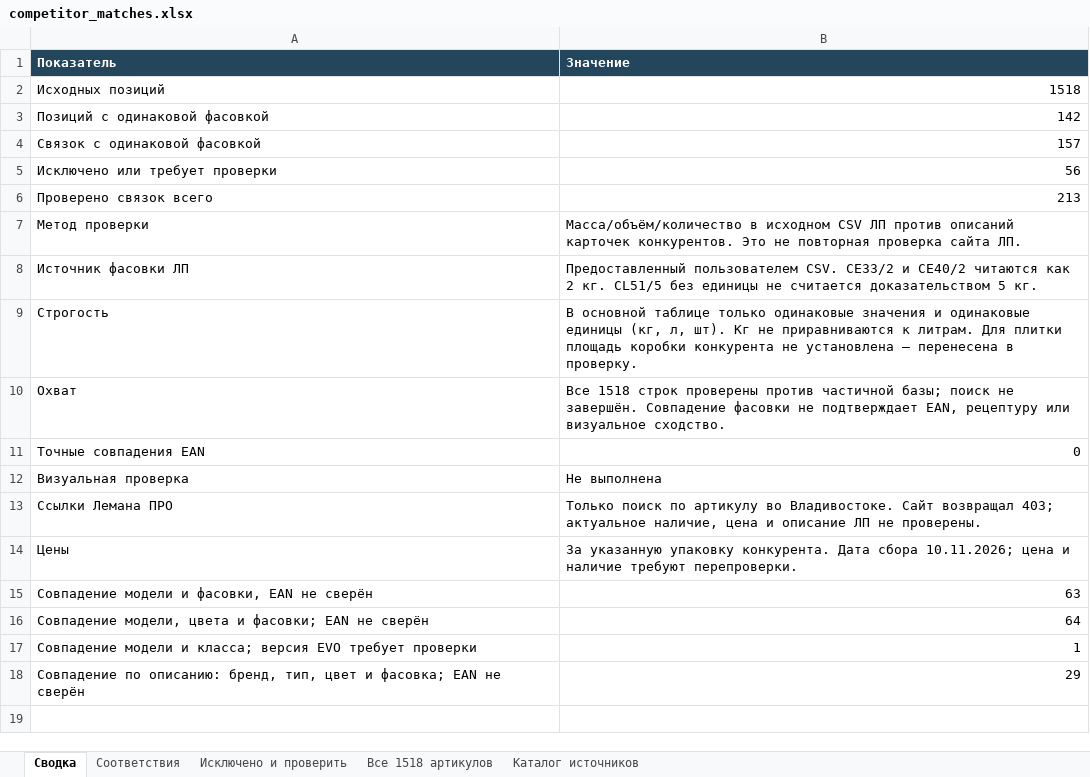
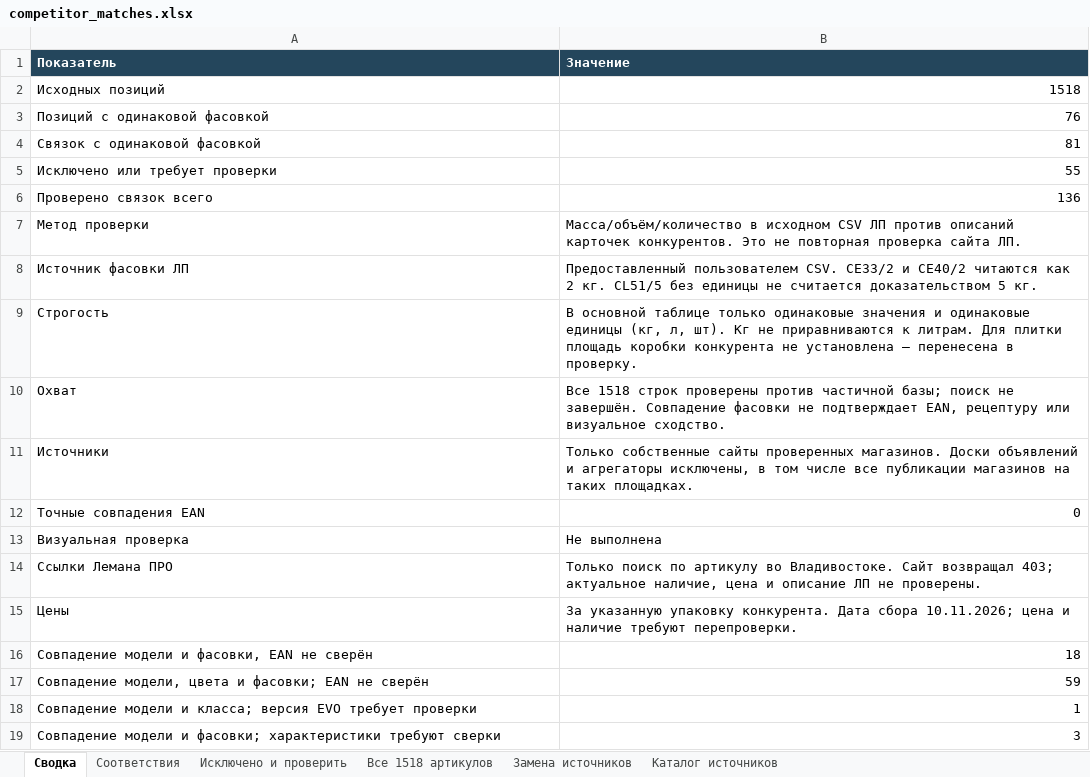
Before and after one commit to dmitrypalych44-ai/cloude, an Excel workbook: reports/competitor_matches.xlsx, sheet Сводка, drawn as a sheet; values as stored, in another font and other column widths than the file's, no borders; removed rows and columns are numbered as before the commit, all else as after; the diff names each change by its address in the sheet, - before the commit and + after, or states it on an @@ line.

```diff
--- a/reports/competitor_matches.xlsx (sheet Сводка)
+++ b/reports/competitor_matches.xlsx (sheet Сводка)
+sheet tab: Замена источников
-B3 (Значение): 142
+B3 (Значение): 76
-B4 (Значение): 157
+B4 (Значение): 81
-B5 (Значение): 56
+B5 (Значение): 55
-B6 (Значение): 213
+B6 (Значение): 136
+row 11: Источники | Только собственные сайты проверенных магазинов. Доски объявлений и агрегаторы исключены, в том числе все публикации магазинов на таких площадках.
-B16 (Значение): 63
+B16 (Значение): 18
-B17 (Значение): 64
+B17 (Значение): 59
-row 18: Совпадение по описанию: бренд, тип, цвет и фасовка; EAN не сверён | 29
+row 19: Совпадение модели и фасовки; характеристики требуют сверки | 3
```
Also changed, not shown: sheet Соответствия, sheet Каталог источников, sheet Все 1518 артикулов, sheet Исключено и проверить, 7 other files.
